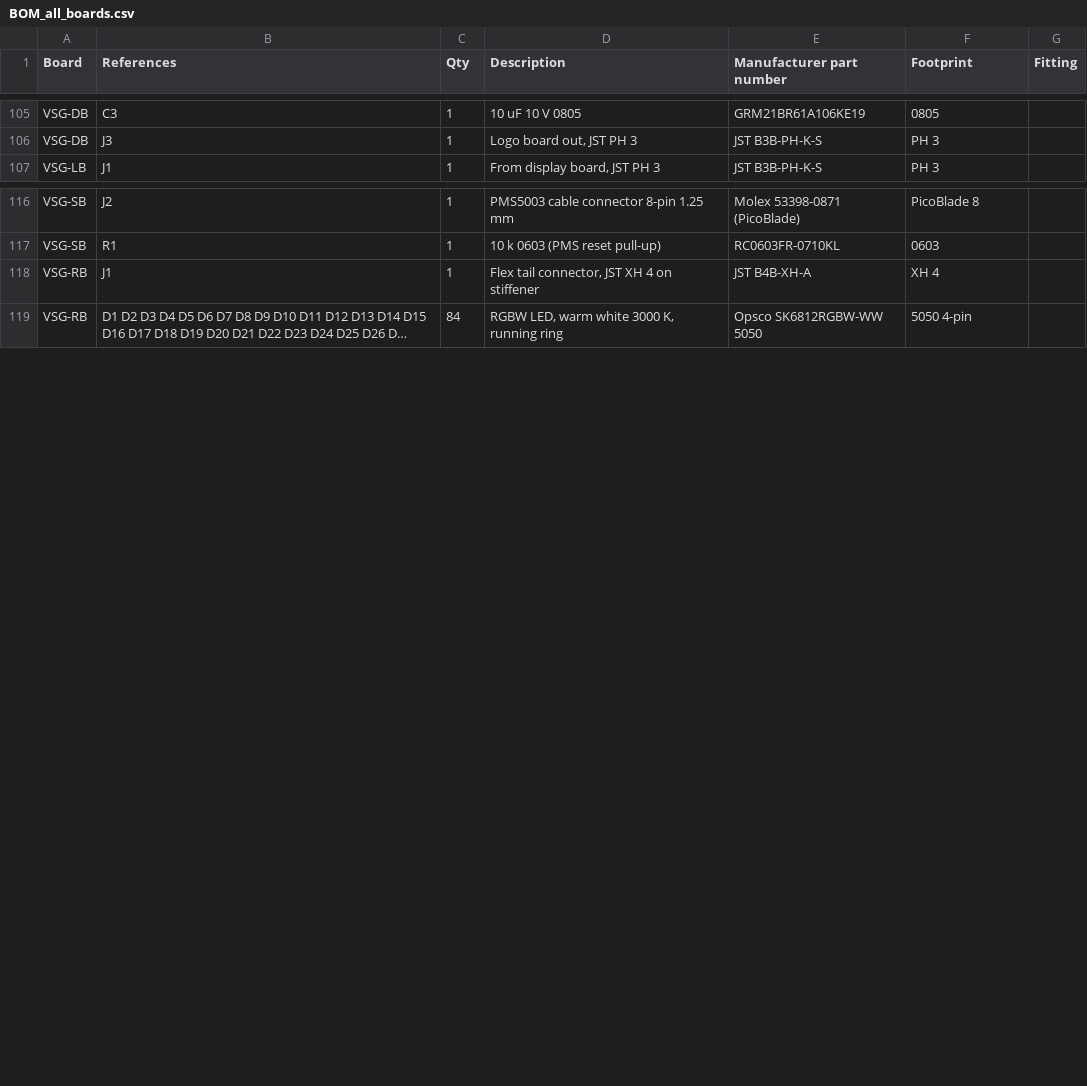
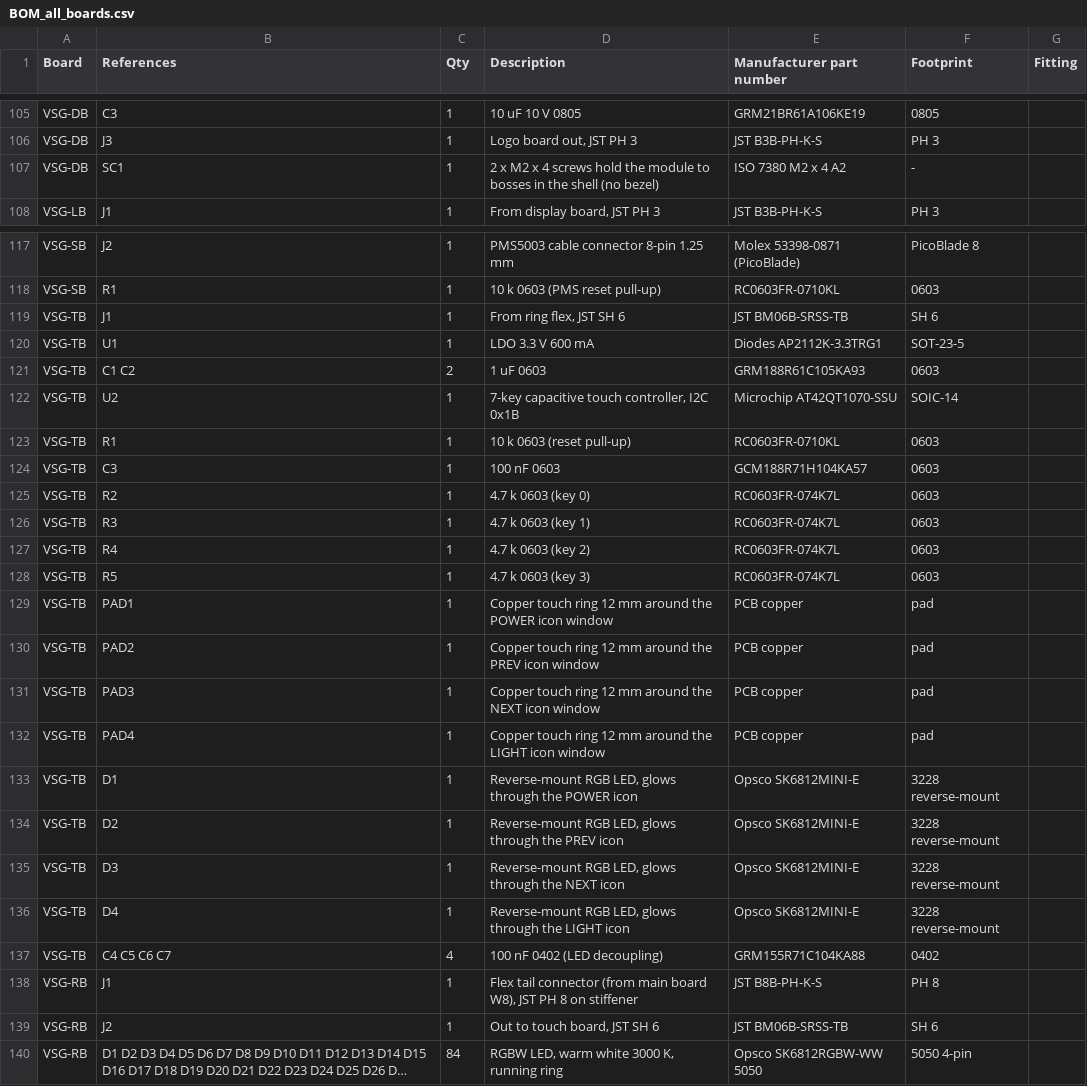
Before and after one commit to adrianaantony75-oss/vian-hospital-03, a CSV file: final/electronics/BOM_all_boards.csv, drawn as a sheet; only a part is shown, gaps mark what is left out; long unchanged cells end in …; addresses are those after the commit; the diff covers the shown part only; the diff names each change by its address in the sheet, - before the commit and + after, or states it on an @@ line.

Commit message:
VIAN Home 700 Rev B: flush 4-inch screen, touch-icon board, mesh light, colours, pricing, moulds, supplier checklist, full PDF

```diff
--- a/final/electronics/BOM_all_boards.csv
+++ b/final/electronics/BOM_all_boards.csv
+row 107: VSG-DB | SC1 | 1 | 2 x M2 x 4 screws hold the module to bosses in the shell (no bezel) | ISO 7380 M2 x 4 A2 | -
+row 119: VSG-TB | J1 | 1 | From ring flex, JST SH 6 | JST BM06B-SRSS-TB | SH 6
+row 120: VSG-TB | U1 | 1 | LDO 3.3 V 600 mA | Diodes AP2112K-3.3TRG1 | SOT-23-5
+row 121: VSG-TB | C1 C2 | 2 | 1 uF 0603 | GRM188R61C105KA93 | 0603
+row 122: VSG-TB | U2 | 1 | 7-key capacitive touch controller, I2C 0x1B | Microchip AT42QT1070-SSU | SOIC-14
+row 123: VSG-TB | R1 | 1 | 10 k 0603 (reset pull-up) | RC0603FR-0710KL | 0603
+row 124: VSG-TB | C3 | 1 | 100 nF 0603 | GCM188R71H104KA57 | 0603
+row 125: VSG-TB | R2 | 1 | 4.7 k 0603 (key 0) | RC0603FR-074K7L | 0603
+row 126: VSG-TB | R3 | 1 | 4.7 k 0603 (key 1) | RC0603FR-074K7L | 0603
+row 127: VSG-TB | R4 | 1 | 4.7 k 0603 (key 2) | RC0603FR-074K7L | 0603
+row 128: VSG-TB | R5 | 1 | 4.7 k 0603 (key 3) | RC0603FR-074K7L | 0603
+row 129: VSG-TB | PAD1 | 1 | Copper touch ring 12 mm around the POWER icon window | PCB copper | pad
+row 130: VSG-TB | PAD2 | 1 | Copper touch ring 12 mm around the PREV icon window | PCB copper | pad
+row 131: VSG-TB | PAD3 | 1 | Copper touch ring 12 mm around the NEXT icon window | PCB copper | pad
+row 132: VSG-TB | PAD4 | 1 | Copper touch ring 12 mm around the LIGHT icon window | PCB copper | pad
+row 133: VSG-TB | D1 | 1 | Reverse-mount RGB LED, glows through the POWER icon | Opsco SK6812MINI-E | 3228 reverse-mount
+row 134: VSG-TB | D2 | 1 | Reverse-mount RGB LED, glows through the PREV icon | Opsco SK6812MINI-E | 3228 reverse-mount
+row 135: VSG-TB | D3 | 1 | Reverse-mount RGB LED, glows through the NEXT icon | Opsco SK6812MINI-E | 3228 reverse-mount
+row 136: VSG-TB | D4 | 1 | Reverse-mount RGB LED, glows through the LIGHT icon | Opsco SK6812MINI-E | 3228 reverse-mount
+row 137: VSG-TB | C4 C5 C6 C7 | 4 | 100 nF 0402 (LED decoupling) | GRM155R71C104KA88 | 0402
-D138 (Description): Flex tail connector, JST XH 4 on stiffener
+D138 (Description): Flex tail connector (from main board W8), JST PH 8 on stiffener
-E138 (Manufacturer part number): JST B4B-XH-A
+E138 (Manufacturer part number): JST B8B-PH-K-S
-F138 (Footprint): XH 4
+F138 (Footprint): PH 8
+row 139: VSG-RB | J2 | 1 | Out to touch board, JST SH 6 | JST BM06B-SRSS-TB | SH 6
```
Also changed, not shown: 10 edited cells elsewhere in this file, final/electronics/ESP32_pinout.csv, final/electronics/wiring_harness.csv, 35 other files.
